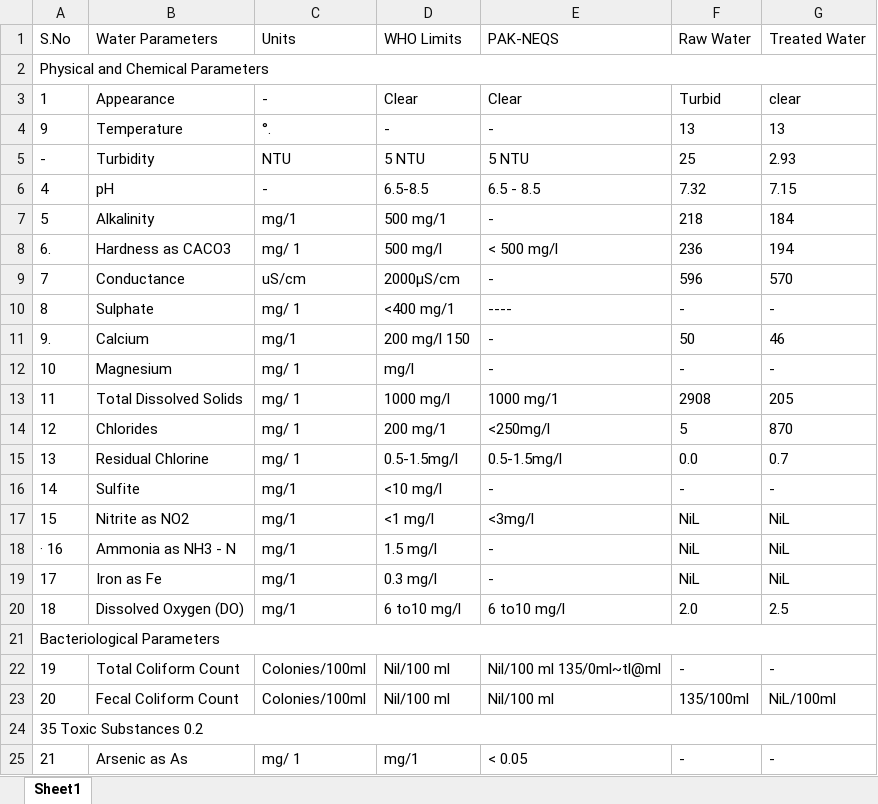
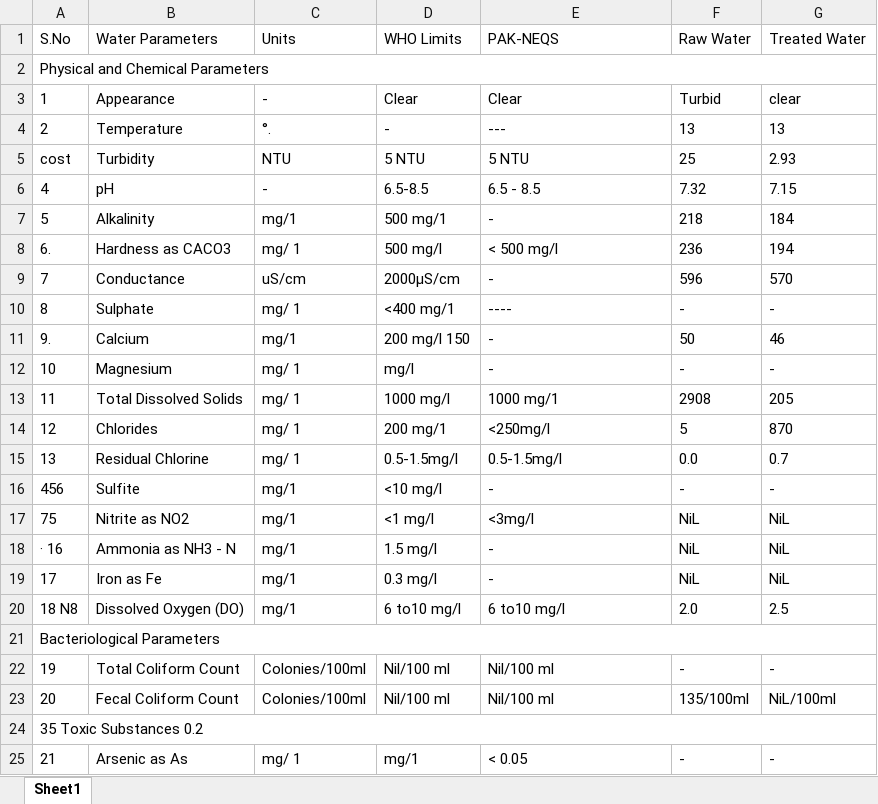
Before and after one commit to Nosherwan-Akram/TRM-backend, an Excel workbook: output.xlsx, sheet Sheet1, drawn as a sheet; only a part is shown; values as stored, in another font and other column widths than the file's, no borders; the diff names each change by its address in the sheet, - before the commit and + after, or states it on an @@ line.

```diff
--- a/output.xlsx (sheet Sheet1)
+++ b/output.xlsx (sheet Sheet1)
-A4: 9
+A4: 2
-E4: -
+E4: ---
-A5: -
+A5: cost
-A16: 14
+A16: 456
-A17: 15
+A17: 75
-A20: 18
+A20: 18 N8
-E22: Nil/100 ml 135/0ml~tl@ml
+E22: Nil/100 ml
```
Also changed, not shown: out.xlsx, 4 other files.
